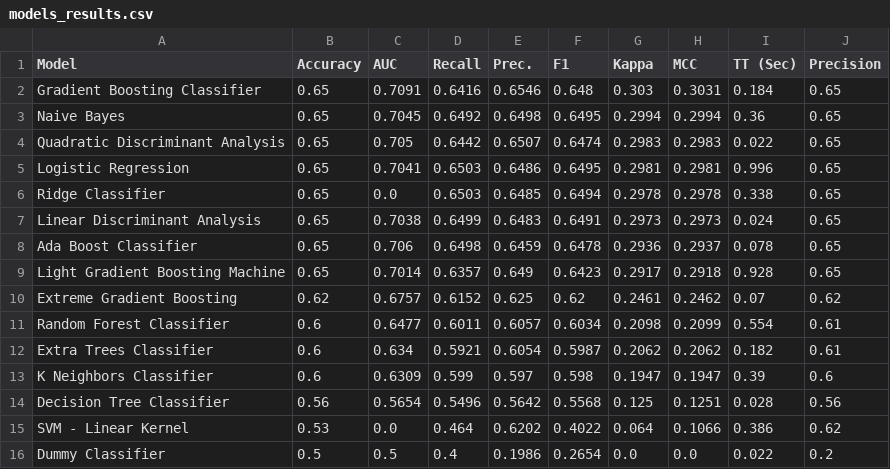
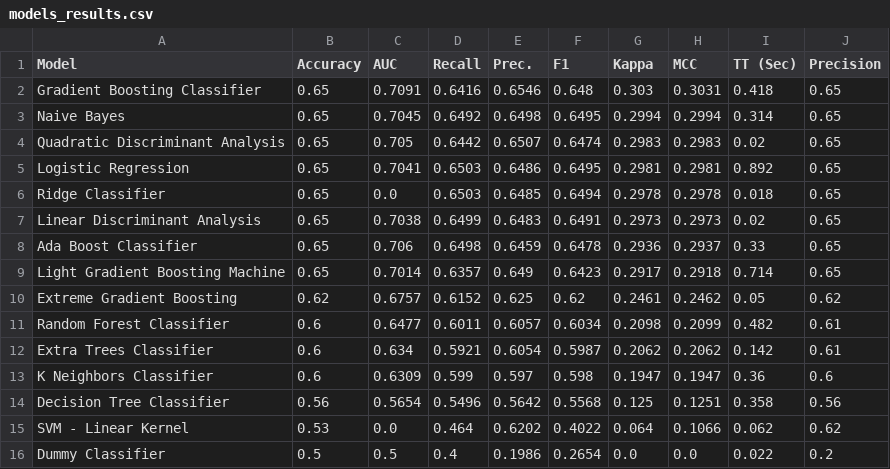
Before and after one commit to yannick-yf/foreshadwownba-dvc-ml-pipeline, a CSV file: data/processed/models_results.csv, drawn as a sheet.

```diff
--- a/data/processed/models_results.csv
+++ b/data/processed/models_results.csv
@@ -1,16 +1,16 @@
 Model,Accuracy,AUC,Recall,Prec.,F1,Kappa,MCC,TT (Sec),Precision
-Gradient Boosting Classifier,0.65,0.7091,0.6416,0.6546,0.648,0.303,0.3031,0.184,0.65
-Naive Bayes,0.65,0.7045,0.6492,0.6498,0.6495,0.2994,0.2994,0.36,0.65
-Quadratic Discriminant Analysis,0.65,0.705,0.6442,0.6507,0.6474,0.2983,0.2983,0.022,0.65
-Logistic Regression,0.65,0.7041,0.6503,0.6486,0.6495,0.2981,0.2981,0.996,0.65
-Ridge Classifier,0.65,0.0,0.6503,0.6485,0.6494,0.2978,0.2978,0.338,0.65
-Linear Discriminant Analysis,0.65,0.7038,0.6499,0.6483,0.6491,0.2973,0.2973,0.024,0.65
-Ada Boost Classifier,0.65,0.706,0.6498,0.6459,0.6478,0.2936,0.2937,0.078,0.65
-Light Gradient Boosting Machine,0.65,0.7014,0.6357,0.649,0.6423,0.2917,0.2918,0.928,0.65
-Extreme Gradient Boosting,0.62,0.6757,0.6152,0.625,0.62,0.2461,0.2462,0.07,0.62
-Random Forest Classifier,0.6,0.6477,0.6011,0.6057,0.6034,0.2098,0.2099,0.554,0.61
-Extra Trees Classifier,0.6,0.634,0.5921,0.6054,0.5987,0.2062,0.2062,0.182,0.61
-K Neighbors Classifier,0.6,0.6309,0.599,0.597,0.598,0.1947,0.1947,0.39,0.6
-Decision Tree Classifier,0.56,0.5654,0.5496,0.5642,0.5568,0.125,0.1251,0.028,0.56
-SVM - Linear Kernel,0.53,0.0,0.464,0.6202,0.4022,0.064,0.1066,0.386,0.62
+Gradient Boosting Classifier,0.65,0.7091,0.6416,0.6546,0.648,0.303,0.3031,0.418,0.65
+Naive Bayes,0.65,0.7045,0.6492,0.6498,0.6495,0.2994,0.2994,0.314,0.65
+Quadratic Discriminant Analysis,0.65,0.705,0.6442,0.6507,0.6474,0.2983,0.2983,0.02,0.65
+Logistic Regression,0.65,0.7041,0.6503,0.6486,0.6495,0.2981,0.2981,0.892,0.65
+Ridge Classifier,0.65,0.0,0.6503,0.6485,0.6494,0.2978,0.2978,0.018,0.65
+Linear Discriminant Analysis,0.65,0.7038,0.6499,0.6483,0.6491,0.2973,0.2973,0.02,0.65
+Ada Boost Classifier,0.65,0.706,0.6498,0.6459,0.6478,0.2936,0.2937,0.33,0.65
+Light Gradient Boosting Machine,0.65,0.7014,0.6357,0.649,0.6423,0.2917,0.2918,0.714,0.65
+Extreme Gradient Boosting,0.62,0.6757,0.6152,0.625,0.62,0.2461,0.2462,0.05,0.62
+Random Forest Classifier,0.6,0.6477,0.6011,0.6057,0.6034,0.2098,0.2099,0.482,0.61
+Extra Trees Classifier,0.6,0.634,0.5921,0.6054,0.5987,0.2062,0.2062,0.142,0.61
+K Neighbors Classifier,0.6,0.6309,0.599,0.597,0.598,0.1947,0.1947,0.36,0.6
+Decision Tree Classifier,0.56,0.5654,0.5496,0.5642,0.5568,0.125,0.1251,0.358,0.56
+SVM - Linear Kernel,0.53,0.0,0.464,0.6202,0.4022,0.064,0.1066,0.062,0.62
 Dummy Classifier,0.5,0.5,0.4,0.1986,0.2654,0.0,0.0,0.022,0.2
```
Also changed, not shown: 2 other files.
